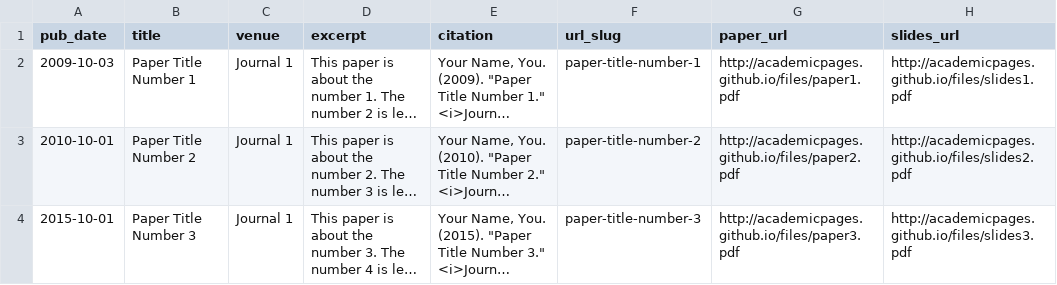
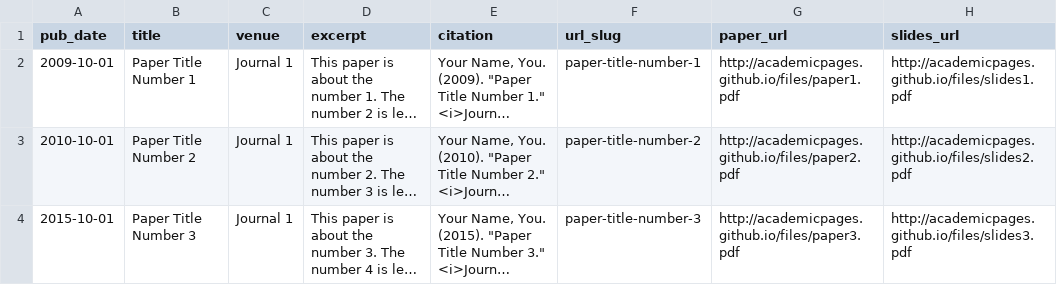
Before and after one commit to shuaiwang0/shuaiwang0.github.io, a TSV file: markdown_generator/publications.tsv, drawn as a sheet; long unchanged cells end in …; the diff names each change by its address in the sheet, - before the commit and + after, or states it on an @@ line.

Commit message:
Update publications.tsv

```diff
--- a/markdown_generator/publications.tsv
+++ b/markdown_generator/publications.tsv
-A2 (pub_date): 2009-10-03
+A2 (pub_date): 2009-10-01
```
